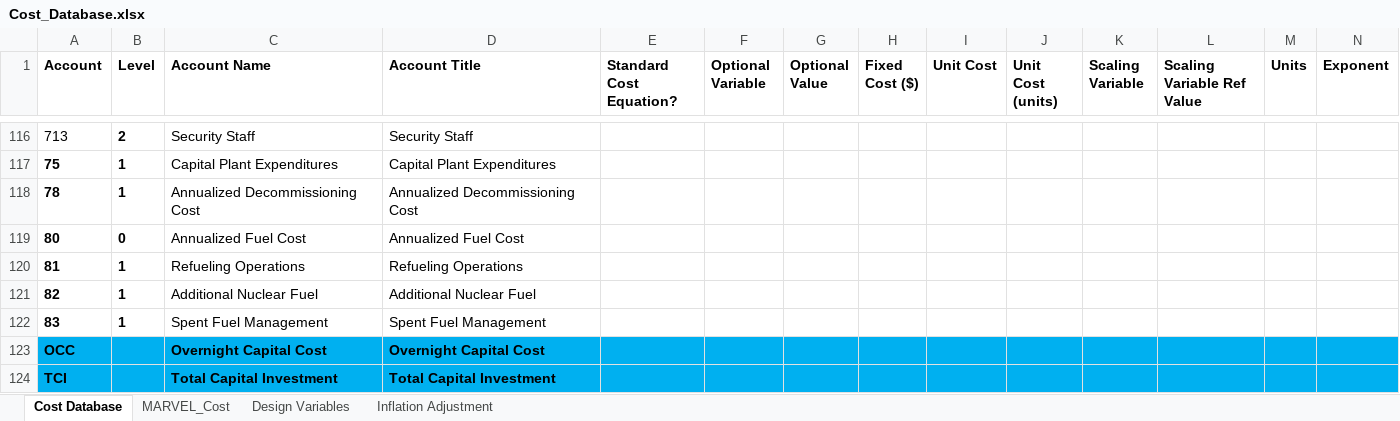
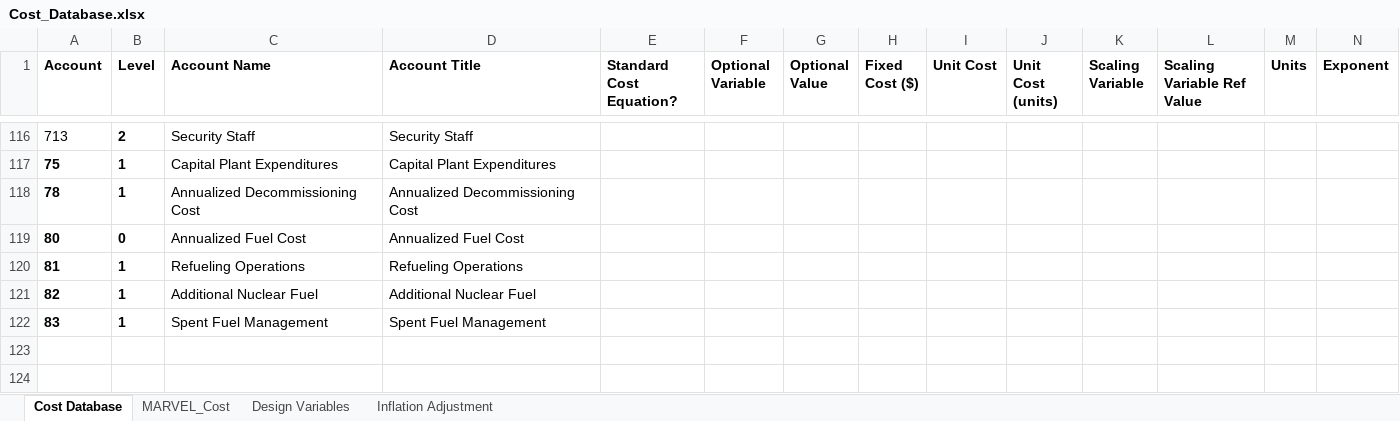
Before and after one commit to IdahoLabResearch/MOUSE, an Excel workbook: cost/Cost_Database.xlsx, sheet Cost Database, drawn as a sheet; only a part is shown, gaps mark what is left out; values as stored, in another font and other column widths than the file's, no borders; conditional formats not drawn; rows hold the shown columns only; the diff names each change by its address in the sheet, - before the commit and + after, or states it on an @@ line.

Commit message:
overnight capital cost

```diff
--- a/cost/Cost_Database.xlsx (sheet Cost Database)
+++ b/cost/Cost_Database.xlsx (sheet Cost Database)
-row 123: OCC |  | Overnight Capital Cost | Overnight Capital Cost
-row 124: TCI |  | Total Capital Investment | Total Capital Investment
```
Also changed, not shown: 3 other files.
